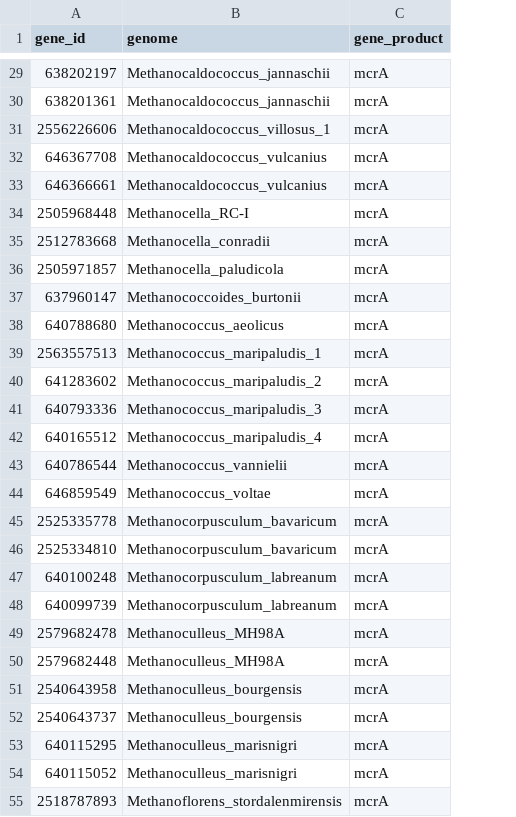
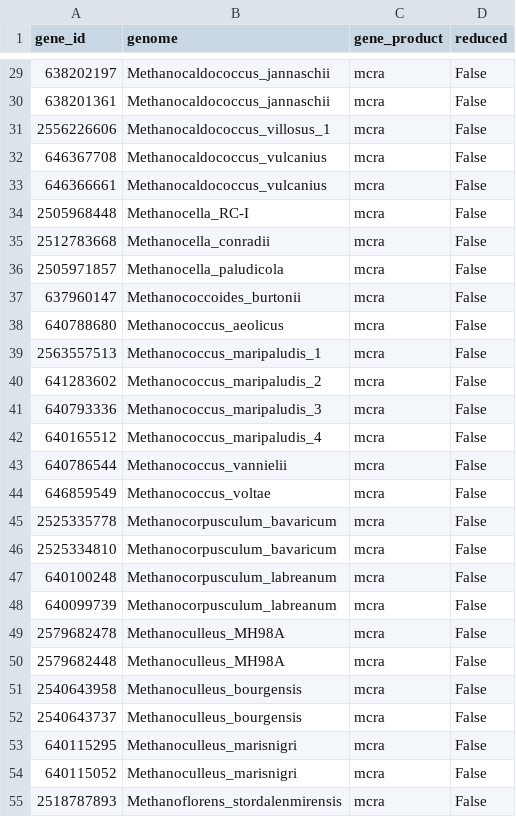
Before and after one commit to bsmith89/seq-div, a TSV file: etc/refs.meta.tsv, drawn as a sheet; only a part is shown, gaps mark what is left out; the diff covers the shown part only; the diff names each change by its address in the sheet, - before the commit and + after, or states it on an @@ line.

```diff
--- a/etc/refs.meta.tsv
+++ b/etc/refs.meta.tsv
+column D (reduced), rows 29-55: all False
-C29:C55 (gene_product): mcrA
+C29:C55 (gene_product): mcra
```
Also changed, not shown: 74 edited cells elsewhere in this file, 1 other file.
